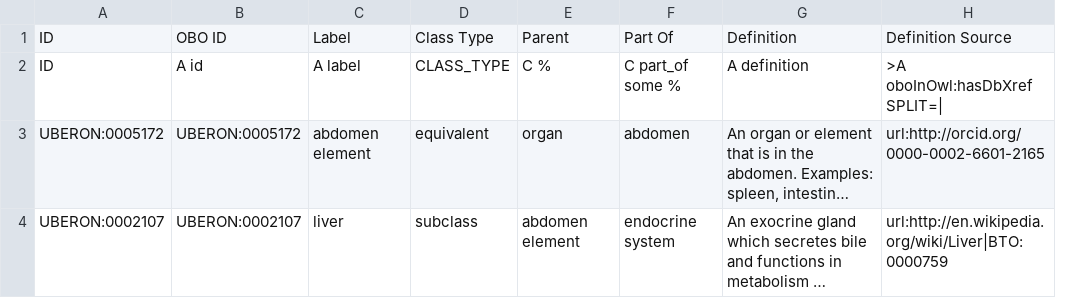
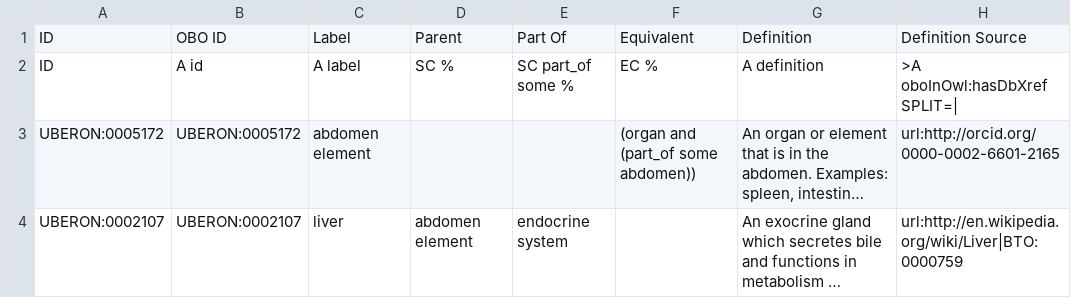
Before and after one commit to ontodev/robot-tutorial, a TSV file: examples/module.tsv, drawn as a sheet; long unchanged cells end in …; removed rows and columns are numbered as before the commit, all else as after; the diff names each change by its address in the sheet, - before the commit and + after, or states it on an @@ line.

```diff
--- a/examples/module.tsv
+++ b/examples/module.tsv
-column D, rows 1-4: Class Type | CLASS_TYPE | equivalent | subclass
+column F, rows 1-3: Equivalent | EC % | (organ and (part_of some abdomen))
-D2: C %
+D2: SC %
-E2: C part_of some %
+E2: SC part_of some %
-D3: organ
+D3: (empty)
-E3: abdomen
+E3: (empty)
```
Also changed, not shown: examples/new_class.tsv, 4 other files.
